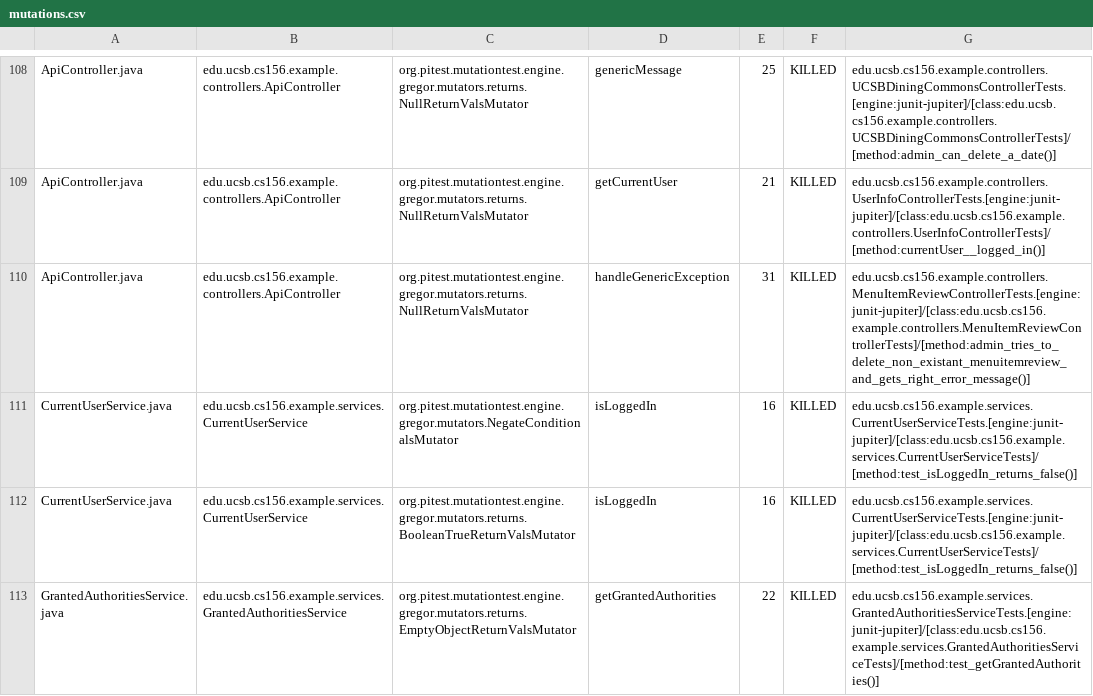
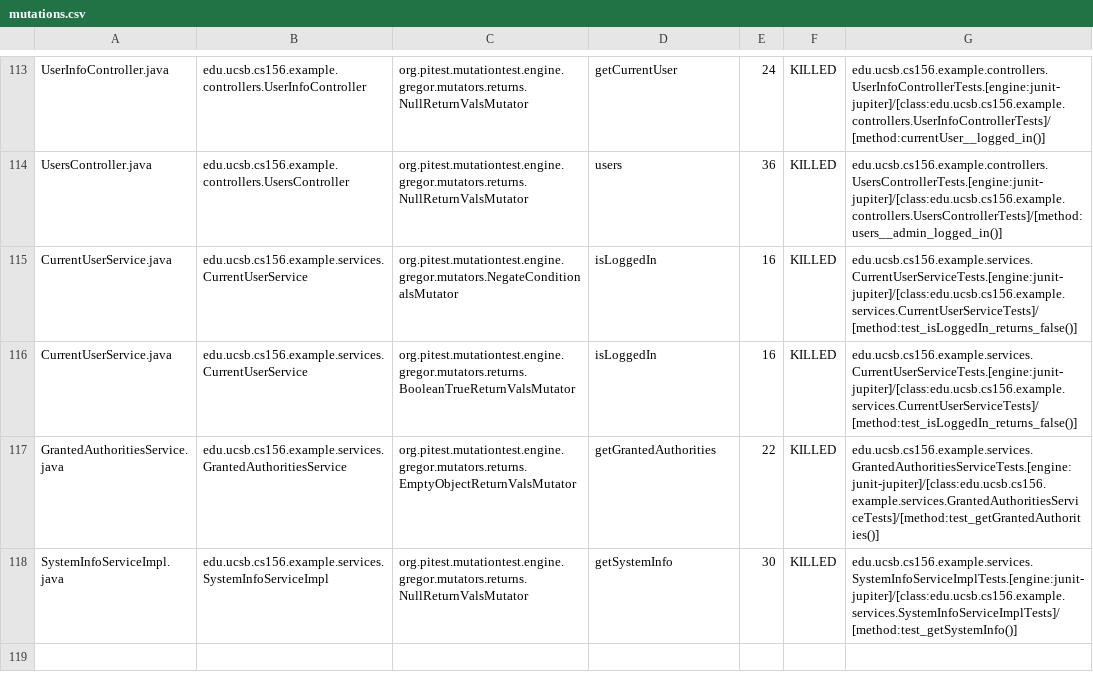
Before and after one commit to ucsb-cs156-w24/team03-w24-7pm-2, a CSV file: prs/147/pitest/mutations.csv, drawn as a sheet; only a part is shown, gaps mark what is left out; the shorter side is filled out with more unchanged rows; addresses are those after the commit; the diff covers the shown part only; the diff names each change by its address in the sheet, - before the commit and + after, or states it on an @@ line.

Commit message:
Deploying to gh-pages from @ ucsb-cs156-w24/team03-w24-7pm-2@54ba52a6e296d9fc645f789122d2c2216a8a0b5b 🚀

```diff
--- a/prs/147/pitest/mutations.csv
+++ b/prs/147/pitest/mutations.csv
-A113: ApiController.java
+A113: UserInfoController.java
-B113: edu.ucsb.cs156.example.controllers.ApiController
+B113: edu.ucsb.cs156.example.controllers.UserInfoController
-D113: genericMessage
+D113: getCurrentUser
-E113: 25
+E113: 24
-G113: edu.ucsb.cs156.example.controllers.UCSBDiningCommonsControllerTests.[engine:junit-jupiter]/[class:edu.ucsb.cs156.example.controllers.UCSBDiningCommonsControllerTests]/[method:admin_can_delete_a_date()]
+G113: edu.ucsb.cs156.example.controllers.UserInfoControllerTests.[engine:junit-jupiter]/[class:edu.ucsb.cs156.example.controllers.UserInfoControllerTests]/[method:currentUser__logged_in()]
@@ row 109 moved to row 2: ApiController.java @@
-A114: ApiController.java
+A114: UsersController.java
-B114: edu.ucsb.cs156.example.controllers.ApiController
+B114: edu.ucsb.cs156.example.controllers.UsersController
-D114: handleGenericException
+D114: users
-E114: 31
+E114: 36
-G114: edu.ucsb.cs156.example.controllers.MenuItemReviewControllerTests.[engine:junit-jupiter]/[class:edu.ucsb.cs156.example.controllers.MenuItemReviewControllerTests]/[method:admin_tries_to_delete_non_existant_menuitemreview_and_gets_right_error_message()]
+G114: edu.ucsb.cs156.example.controllers.UsersControllerTests.[engine:junit-jupiter]/[class:edu.ucsb.cs156.example.controllers.UsersControllerTests]/[method:users__admin_logged_in()]
```
Also changed, not shown: 2 added rows, 2 removed rows, 70 moved rows and 4 edited cells elsewhere in this file, 15 other files.
